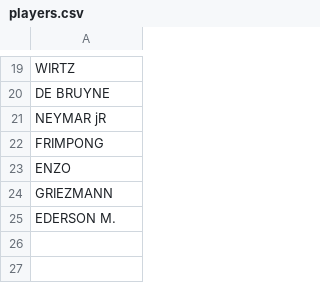
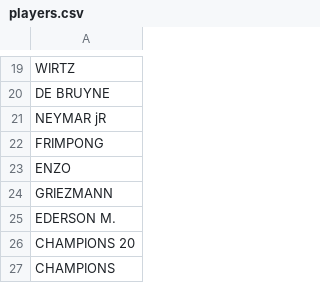
Before and after one commit to thuhun166/luna-auto-generate-content-and-upload-listing-woocommerce, a CSV file: players.csv, drawn as a sheet; only a part is shown, gaps mark what is left out; the diff names each change by its address in the sheet, - before the commit and + after, or states it on an @@ line.

Commit message:
Update players.csv

```diff
--- a/players.csv
+++ b/players.csv
+row 26: CHAMPIONS 20
+row 27: CHAMPIONS
```
